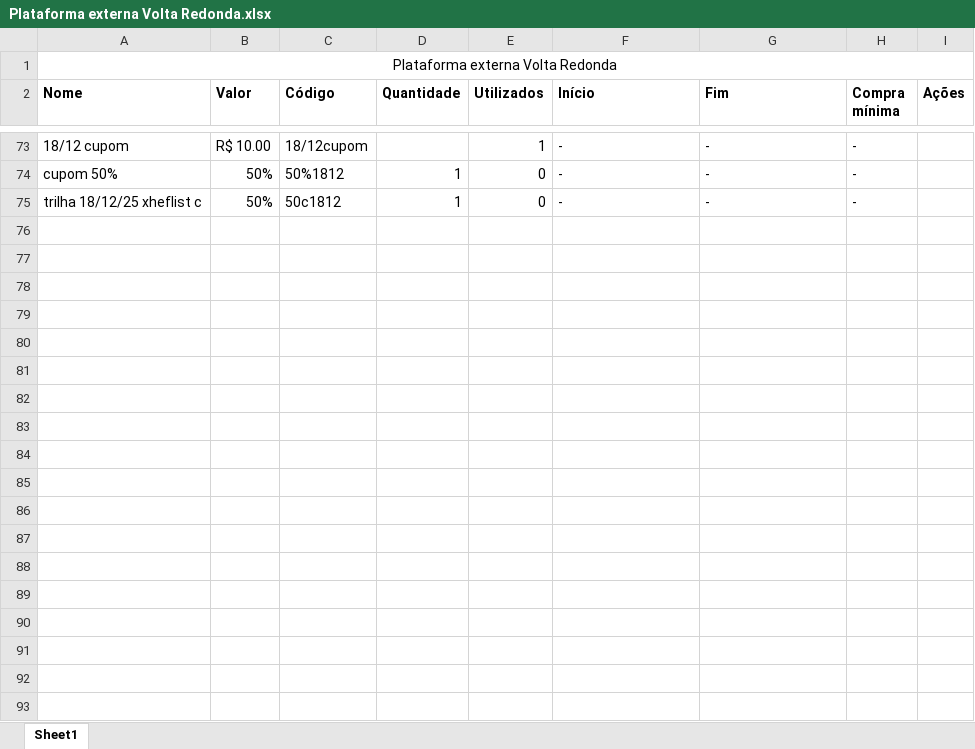
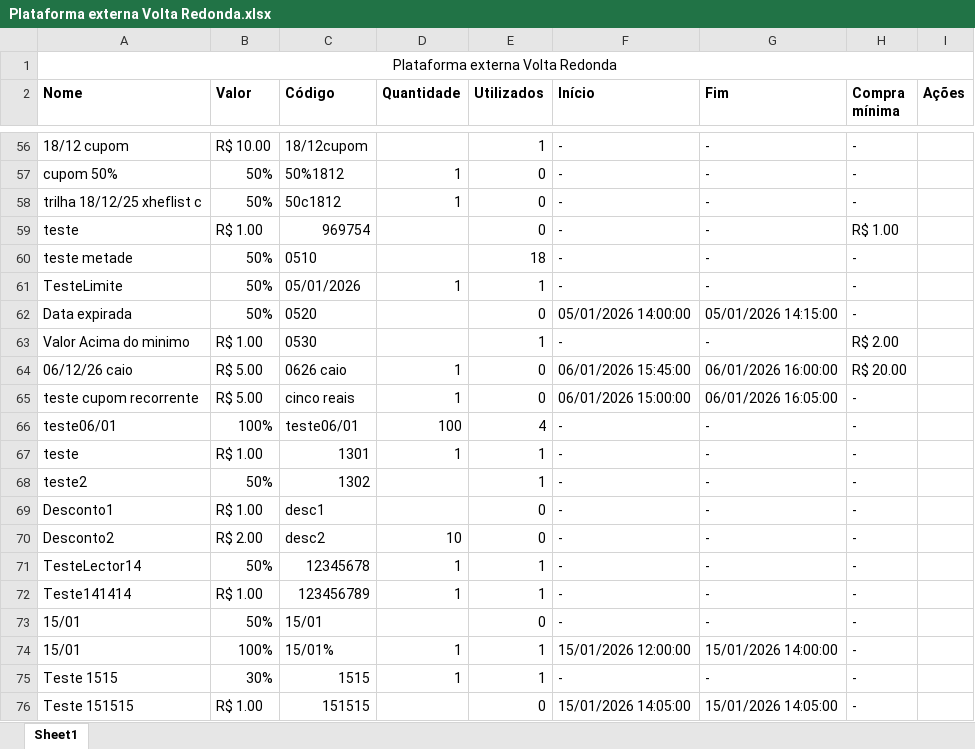
Before and after one commit to lagunathiago/TesteTreinamento, an Excel workbook: cypress/downloads/Plataforma externa Volta Redonda.xlsx, sheet Sheet1, drawn as a sheet; only a part is shown, gaps mark what is left out; values as stored, in another font and other column widths than the file's, no borders; the diff covers the shown part only; the diff names each change by its address in the sheet, - before the commit and + after, or states it on an @@ line.

```diff
--- a/cypress/downloads/Plataforma externa Volta Redonda.xlsx (sheet Sheet1)
+++ b/cypress/downloads/Plataforma externa Volta Redonda.xlsx (sheet Sheet1)
+row 59: teste | R$ 1.00 | 969754 |  | 0 | - | - | R$ 1.00
+row 60: teste metade | 50% | 0510 |  | 18 | - | - | -
+row 61: TesteLimite | 50% | 05/01/2026 | 1 | 1 | - | - | -
+row 62: Data expirada | 50% | 0520 |  | 0 | 05/01/2026 14:00:00 | 05/01/2026 14:15:00 | -
+row 63: Valor Acima do minimo | R$ 1.00 | 0530 |  | 1 | - | - | R$ 2.00
+row 64: 06/12/26 caio | R$ 5.00 | 0626 caio | 1 | 0 | 06/01/2026 15:45:00 | 06/01/2026 16:00:00 | R$ 20.00
+row 65: teste cupom recorrente | R$ 5.00 | cinco reais | 1 | 0 | 06/01/2026 15:00:00 | 06/01/2026 16:05:00 | -
+row 66: teste06/01 | 100% | teste06/01 | 100 | 4 | - | - | -
+row 67: teste | R$ 1.00 | 1301 | 1 | 1 | - | - | -
+row 68: teste2 | 50% | 1302 |  | 1 | - | - | -
+row 69: Desconto1 | R$ 1.00 | desc1 |  | 0 | - | - | -
+row 70: Desconto2 | R$ 2.00 | desc2 | 10 | 0 | - | - | -
+row 71: TesteLector14 | 50% | 12345678 | 1 | 1 | - | - | -
+row 72: Teste141414 | R$ 1.00 | 123456789 | 1 | 1 | - | - | -
+row 73: 15/01 | 50% | 15/01 |  | 0 | - | - | -
+row 74: 15/01 | 100% | 15/01% | 1 | 1 | 15/01/2026 12:00:00 | 15/01/2026 14:00:00 | -
+row 75: Teste 1515 | 30% | 1515 | 1 | 1 | - | - | -
+row 76: Teste 151515 | R$ 1.00 | 151515 |  | 0 | 15/01/2026 14:05:00 | 15/01/2026 14:05:00 | -
```
Also changed, not shown: 13 added rows, 17 removed rows and 2 edited cells elsewhere in this sheet, 8 other files.
